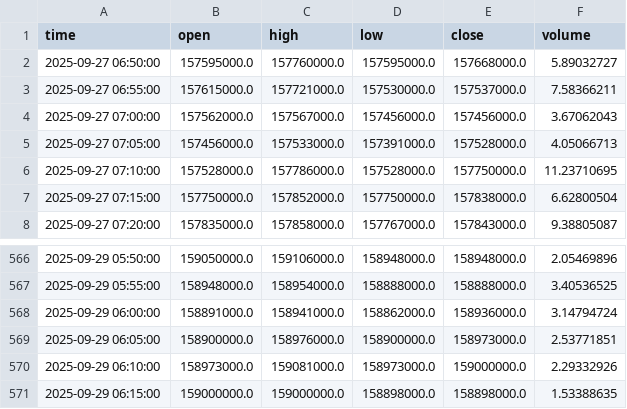
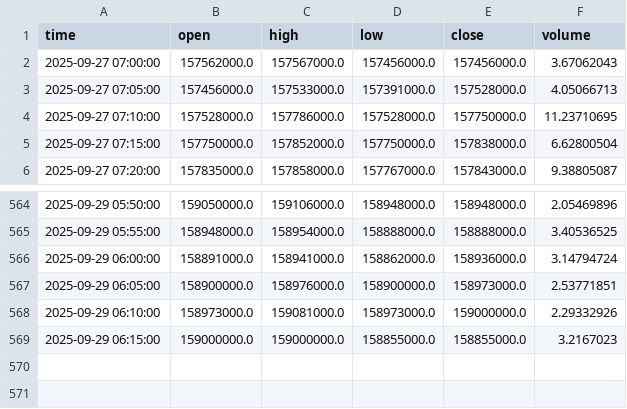
Before and after one commit to ChaeHTEON/upbit-rsi-monitor, a CSV file: KRW-BTC_5min.csv, drawn as a sheet; only a part is shown, gaps mark what is left out.

```diff
--- a/KRW-BTC_5min.csv
+++ b/KRW-BTC_5min.csv
@@ -1,4 +1,2 @@
 time,open,high,low,close,volume
-2025-09-27 06:50:00,157595000.0,157760000.0,157595000.0,157668000.0,5.89032727
-2025-09-27 06:55:00,157615000.0,157721000.0,157530000.0,157537000.0,7.58366211
 2025-09-27 07:00:00,157562000.0,157567000.0,157456000.0,157456000.0,3.67062043
@@ -570,2 +568,2 @@ time,open,high,low,close,volume
 2025-09-29 06:10:00,158973000.0,159081000.0,158973000.0,159000000.0,2.29332926
-2025-09-29 06:15:00,159000000.0,159000000.0,158898000.0,158898000.0,1.53388635
+2025-09-29 06:15:00,159000000.0,159000000.0,158855000.0,158855000.0,3.2167023
```
